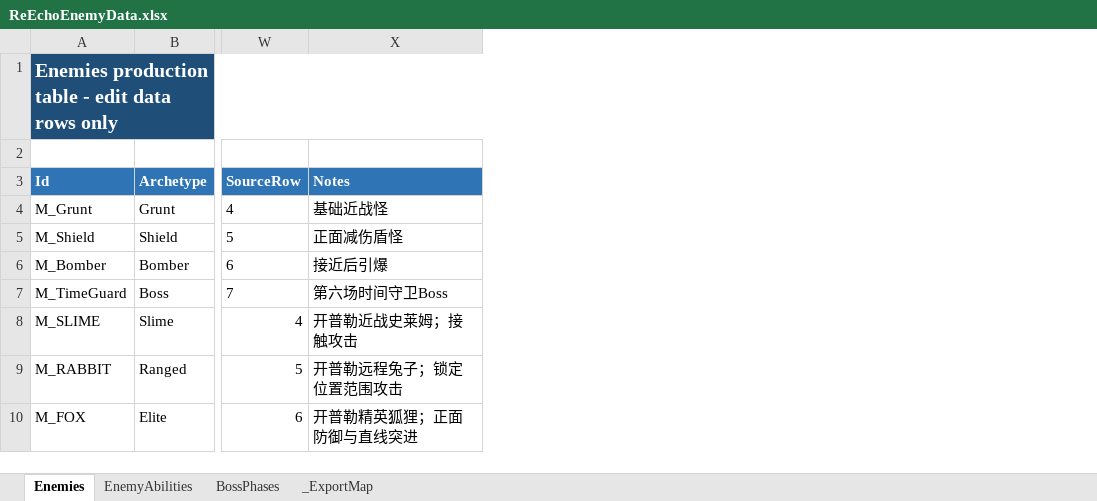
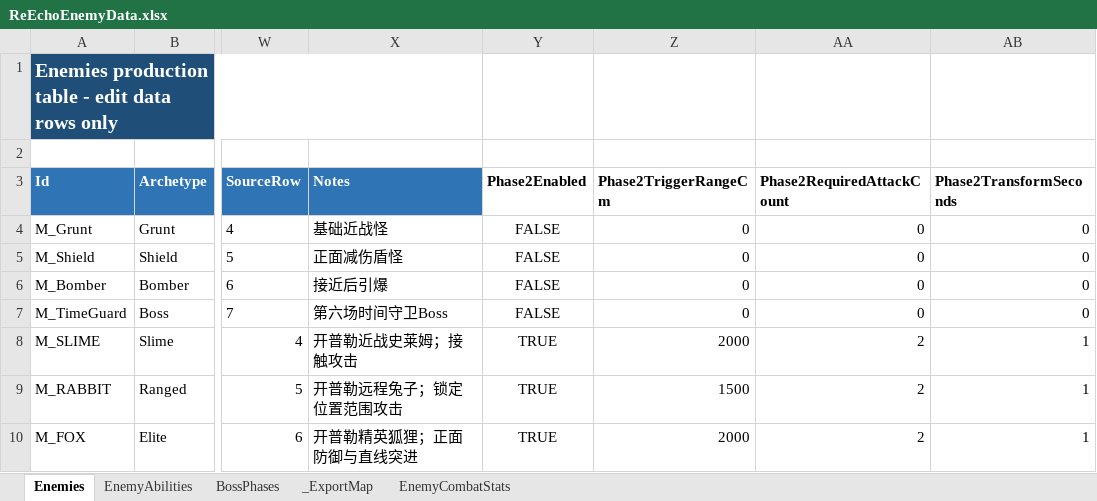
Before and after one commit to lyouduan/ReEcho, an Excel workbook: Design/Data/ReEchoEnemyData.xlsx, sheet Enemies, drawn as a sheet; only a part is shown, gaps mark what is left out; values as stored, in another font and other column widths than the file's, no borders; table styles not drawn; the diff names each change by its address in the sheet, - before the commit and + after, or states it on an @@ line.

```diff
--- a/Design/Data/ReEchoEnemyData.xlsx (sheet Enemies)
+++ b/Design/Data/ReEchoEnemyData.xlsx (sheet Enemies)
+sheet tab: EnemyCombatStats
+column Y (Phase2Enabled), rows 4-10: FALSE | FALSE | FALSE | FALSE | TRUE | TRUE | TRUE
+column Z (Phase2TriggerRangeCm), rows 4-10: 0 | 0 | 0 | 0 | 2000 | 1500 | 2000
+column AA (Phase2RequiredAttackCount), rows 4-10: 0 | 0 | 0 | 0 | 2 | 2 | 2
+column AB (Phase2TransformSeconds), rows 4-10: 0 | 0 | 0 | 0 | 1 | 1 | 1
```
Also changed, not shown: sheet _ExportMap, 18 other files.
